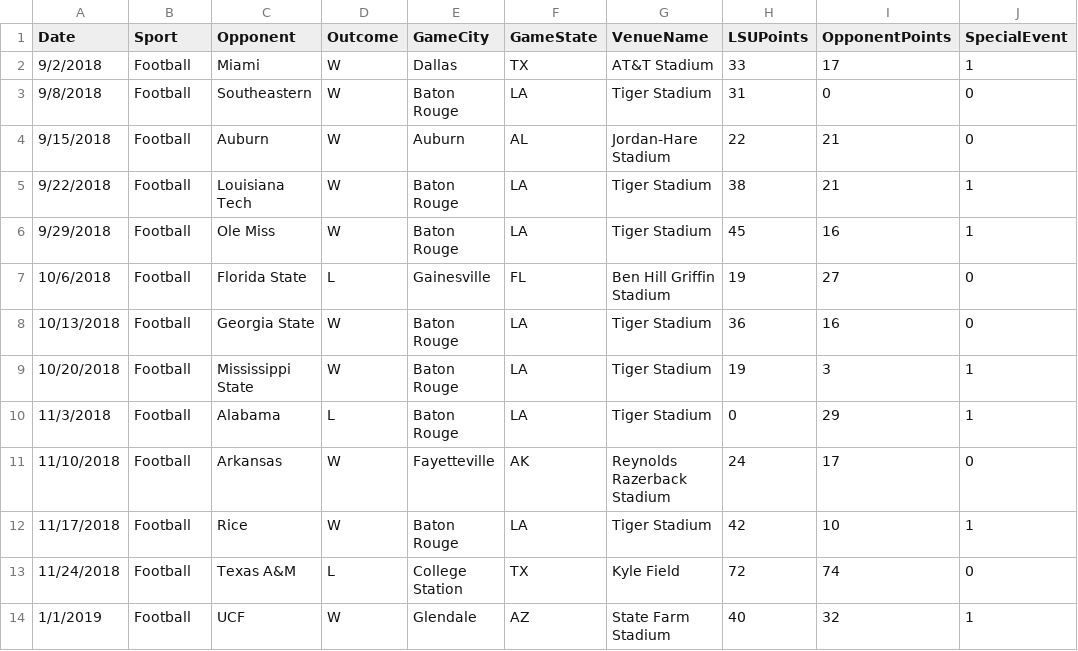
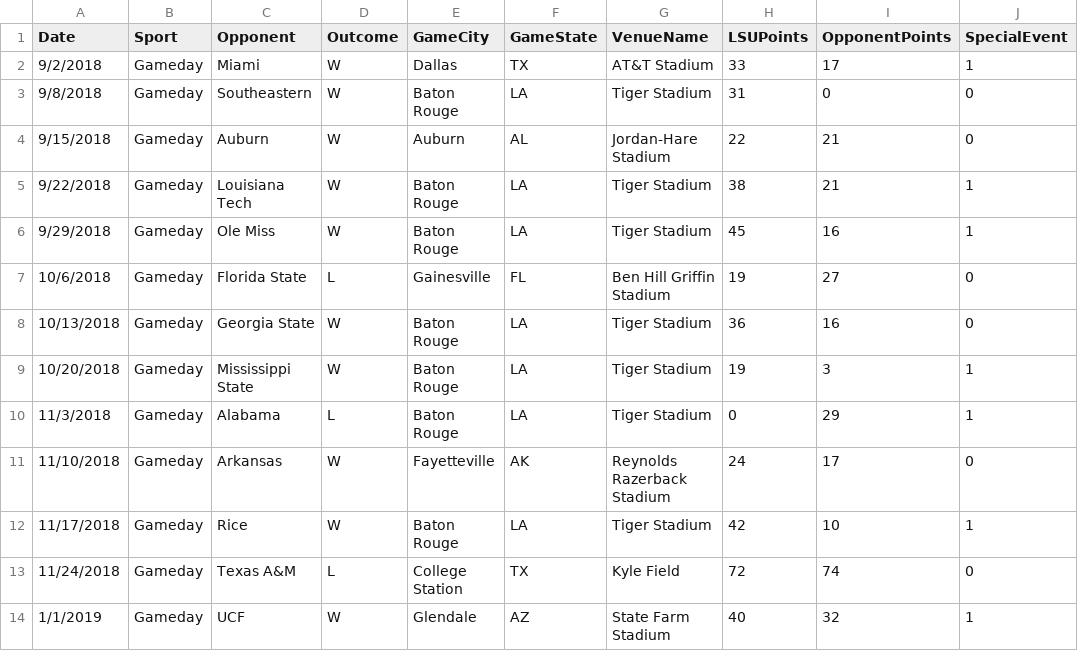
Before and after one commit to amerkl/3070Project, a CSV file: SemesterProject/Data/2018LSUFootballSchedule.csv, drawn as a sheet; only a part is shown; the diff names each change by its address in the sheet, - before the commit and + after, or states it on an @@ line.

```diff
--- a/SemesterProject/Data/2018LSUFootballSchedule.csv
+++ b/SemesterProject/Data/2018LSUFootballSchedule.csv
-B2:B14 (Sport): Football
+B2:B14 (Sport): Gameday
```
Also changed, not shown: 28 other files.
